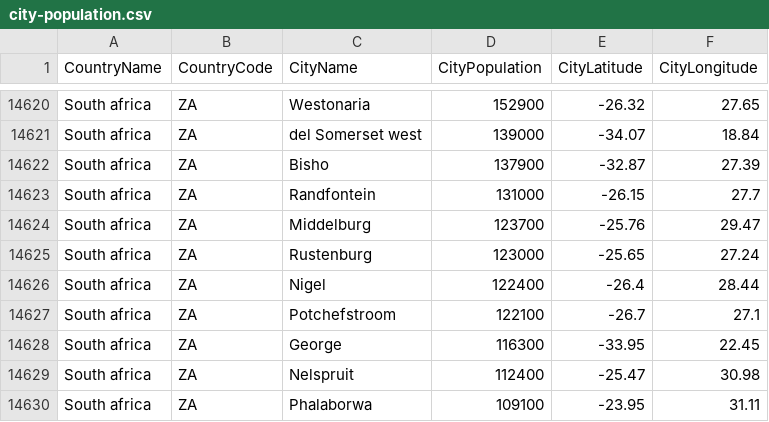
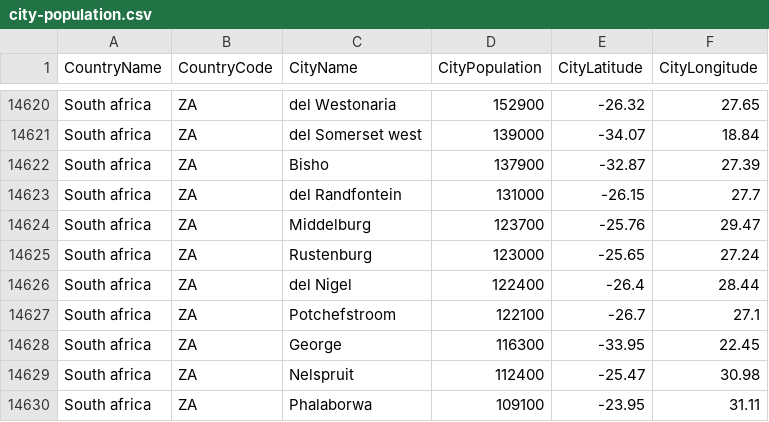
Before and after one commit to alex853/airways, a CSV file: src/main/resources/city-population.csv, drawn as a sheet; only a part is shown, gaps mark what is left out; the diff covers the shown part only; the diff names each change by its address in the sheet, - before the commit and + after, or states it on an @@ line.

```diff
--- a/src/main/resources/city-population.csv
+++ b/src/main/resources/city-population.csv
-C14620 (CityName): Westonaria
+C14620 (CityName): del Westonaria
-C14623 (CityName): Randfontein
+C14623 (CityName): del Randfontein
-C14626 (CityName): Nigel
+C14626 (CityName): del Nigel
```
Also changed, not shown: 12 edited cells elsewhere in this file, 5 other files.
